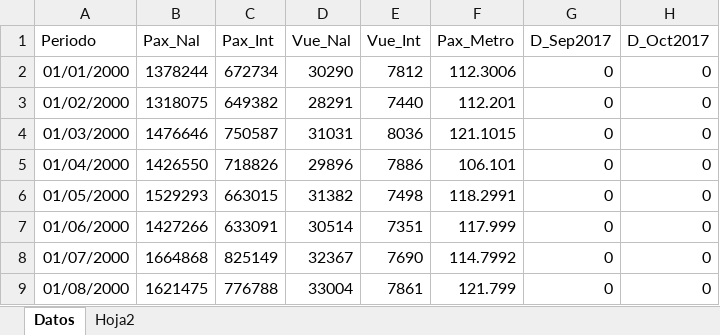
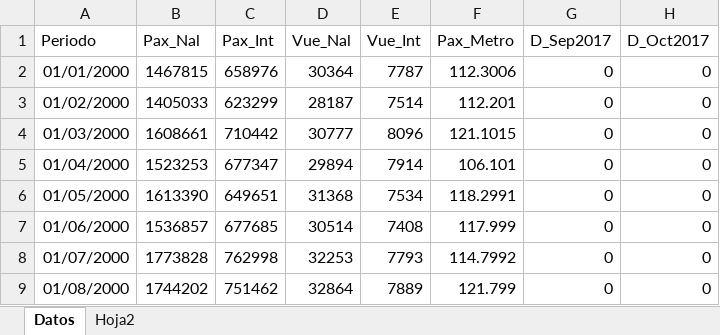
Before and after one commit to benjov/Econometria-II-2025-Tec, an Excel workbook: Clase_08/Base_Transporte_ARIMA.xlsx, sheet Datos, drawn as a sheet; only a part is shown; values as stored, in another font and other column widths than the file's, no borders; the diff covers the shown part only; the diff names each change by its address in the sheet, - before the commit and + after, or states it on an @@ line.

```diff
--- a/Clase_08/Base_Transporte_ARIMA.xlsx (sheet Datos)
+++ b/Clase_08/Base_Transporte_ARIMA.xlsx (sheet Datos)
-B2 (Pax_Nal): 1378244
+B2 (Pax_Nal): 1467815
-C2 (Pax_Int): 672734
+C2 (Pax_Int): 658976
-D2 (Vue_Nal): 30290
+D2 (Vue_Nal): 30364
-E2 (Vue_Int): 7812
+E2 (Vue_Int): 7787
-B3 (Pax_Nal): 1318075
+B3 (Pax_Nal): 1405033
-C3 (Pax_Int): 649382
+C3 (Pax_Int): 623299
-D3 (Vue_Nal): 28291
+D3 (Vue_Nal): 28187
-E3 (Vue_Int): 7440
+E3 (Vue_Int): 7514
-B4 (Pax_Nal): 1476646
+B4 (Pax_Nal): 1608661
-C4 (Pax_Int): 750587
+C4 (Pax_Int): 710442
-D4 (Vue_Nal): 31031
+D4 (Vue_Nal): 30777
-E4 (Vue_Int): 8036
+E4 (Vue_Int): 8096
-B5 (Pax_Nal): 1426550
+B5 (Pax_Nal): 1523253
-C5 (Pax_Int): 718826
+C5 (Pax_Int): 677347
-D5 (Vue_Nal): 29896
+D5 (Vue_Nal): 29894
-E5 (Vue_Int): 7886
+E5 (Vue_Int): 7914
-B6 (Pax_Nal): 1529293
+B6 (Pax_Nal): 1613390
-C6 (Pax_Int): 663015
+C6 (Pax_Int): 649651
-D6 (Vue_Nal): 31382
+D6 (Vue_Nal): 31368
-E6 (Vue_Int): 7498
+E6 (Vue_Int): 7534
-B7 (Pax_Nal): 1427266
+B7 (Pax_Nal): 1536857
-C7 (Pax_Int): 633091
+C7 (Pax_Int): 677685
-E7 (Vue_Int): 7351
+E7 (Vue_Int): 7408
-B8 (Pax_Nal): 1664868
+B8 (Pax_Nal): 1773828
-C8 (Pax_Int): 825149
+C8 (Pax_Int): 762998
-D8 (Vue_Nal): 32367
+D8 (Vue_Nal): 32253
-E8 (Vue_Int): 7690
+E8 (Vue_Int): 7793
-B9 (Pax_Nal): 1621475
+B9 (Pax_Nal): 1744202
-C9 (Pax_Int): 776788
+C9 (Pax_Int): 751462
-D9 (Vue_Nal): 33004
+D9 (Vue_Nal): 32864
-E9 (Vue_Int): 7861
+E9 (Vue_Int): 7889
```
Also changed, not shown: 12 added rows and 1136 edited cells elsewhere in this sheet, Clase_00/Base_1_TimeSeries.xlsx, Clase_03/Base_Transporte.xlsx, 20 other files.
